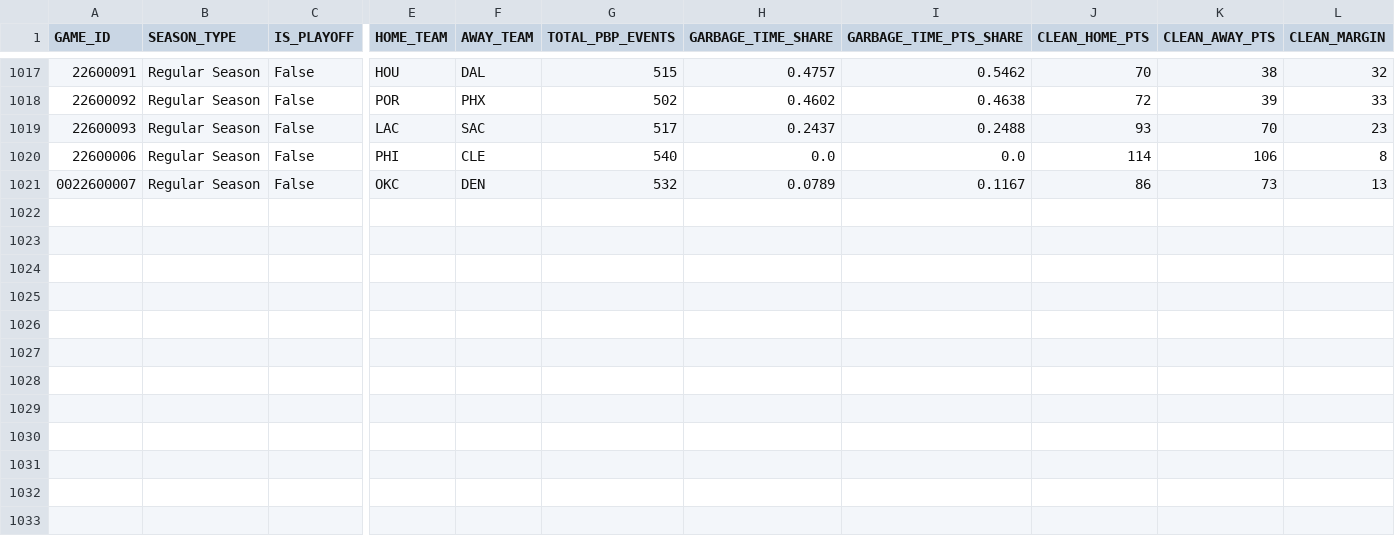
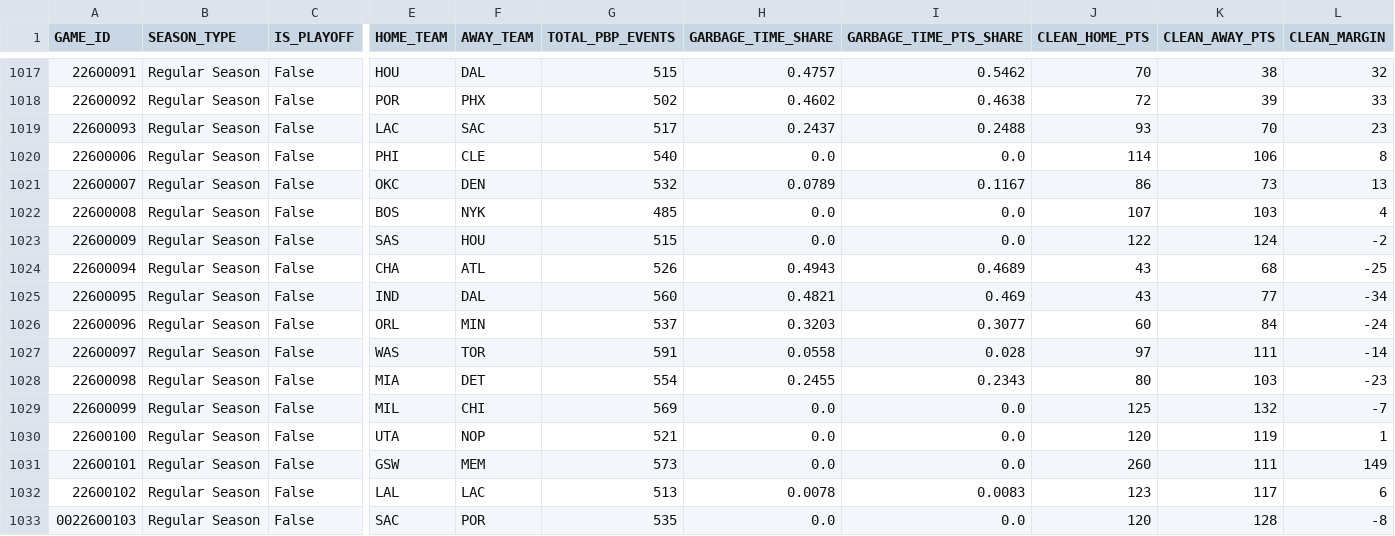
Before and after one commit to Shyesilbas/nbaModelApp, a CSV file: data/training/pbp_situational_features.csv, drawn as a sheet; only a part is shown, gaps mark what is left out; rows hold the shown columns only; the diff names each change by its address in the sheet, - before the commit and + after, or states it on an @@ line.

```diff
--- a/data/training/pbp_situational_features.csv
+++ b/data/training/pbp_situational_features.csv
-A1021 (GAME_ID): 0022600007
+A1021 (GAME_ID): 22600007
+row 1022: 22600008 | Regular Season | False | BOS | NYK | 485 | 0.0 | 0.0 | 107 | 103 | 4
+row 1023: 22600009 | Regular Season | False | SAS | HOU | 515 | 0.0 | 0.0 | 122 | 124 | -2
+row 1024: 22600094 | Regular Season | False | CHA | ATL | 526 | 0.4943 | 0.4689 | 43 | 68 | -25
+row 1025: 22600095 | Regular Season | False | IND | DAL | 560 | 0.4821 | 0.469 | 43 | 77 | -34
+row 1026: 22600096 | Regular Season | False | ORL | MIN | 537 | 0.3203 | 0.3077 | 60 | 84 | -24
+row 1027: 22600097 | Regular Season | False | WAS | TOR | 591 | 0.0558 | 0.028 | 97 | 111 | -14
+row 1028: 22600098 | Regular Season | False | MIA | DET | 554 | 0.2455 | 0.2343 | 80 | 103 | -23
+row 1029: 22600099 | Regular Season | False | MIL | CHI | 569 | 0.0 | 0.0 | 125 | 132 | -7
+row 1030: 22600100 | Regular Season | False | UTA | NOP | 521 | 0.0 | 0.0 | 120 | 119 | 1
+row 1031: 22600101 | Regular Season | False | GSW | MEM | 573 | 0.0 | 0.0 | 260 | 111 | 149
+row 1032: 22600102 | Regular Season | False | LAL | LAC | 513 | 0.0078 | 0.0083 | 123 | 117 | 6
+row 1033: 0022600103 | Regular Season | False | SAC | POR | 535 | 0.0 | 0.0 | 120 | 128 | -8
```
Also changed, not shown: data/season=2026-27/analysis/team_rosters_live.csv, data/season=2026-27/processed/game_results.csv, 3 other files.
